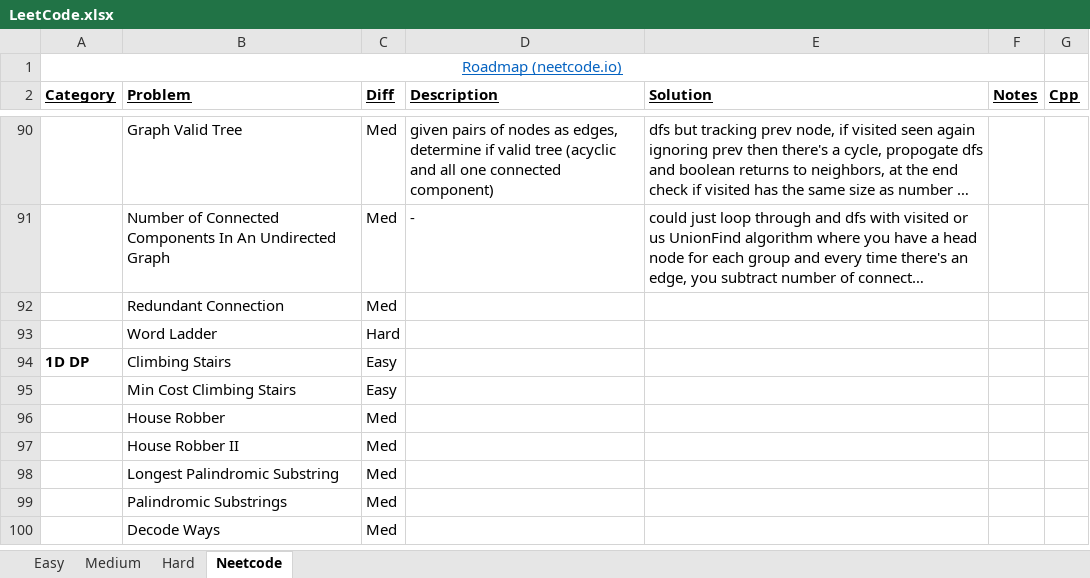
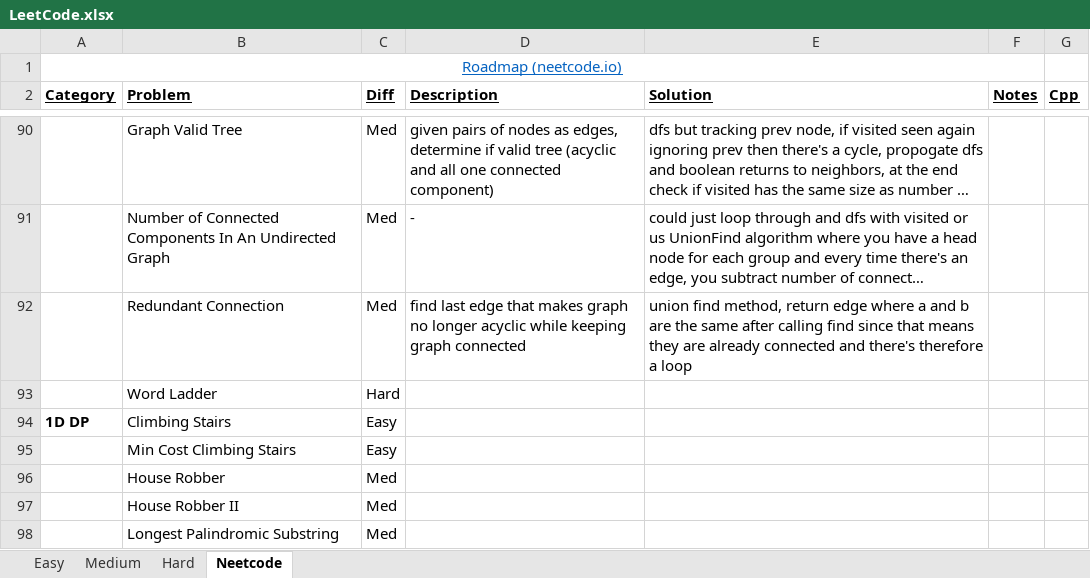
Before and after one commit to eric-zzhou/LeetcodeGrind, an Excel workbook: LeetCode.xlsx, sheet Neetcode, drawn as a sheet; only a part is shown, gaps mark what is left out; the shorter side is filled out with more unchanged rows; long unchanged cells end in …; values as stored, in another font and other column widths than the file's, no borders; conditional formats not drawn; the diff names each change by its address in the sheet, - before the commit and + after, or states it on an @@ line.

```diff
--- a/LeetCode.xlsx (sheet Neetcode)
+++ b/LeetCode.xlsx (sheet Neetcode)
-D92 (Description): (empty)
+D92 (Description): find last edge that makes graph no longer acyclic while keeping graph connected
-E92 (Solution): (empty)
+E92 (Solution): union find method, return edge where a and b are the same after calling find since that means they are already connected and there's therefore a loop
```
Also changed, not shown: 2 other files.
